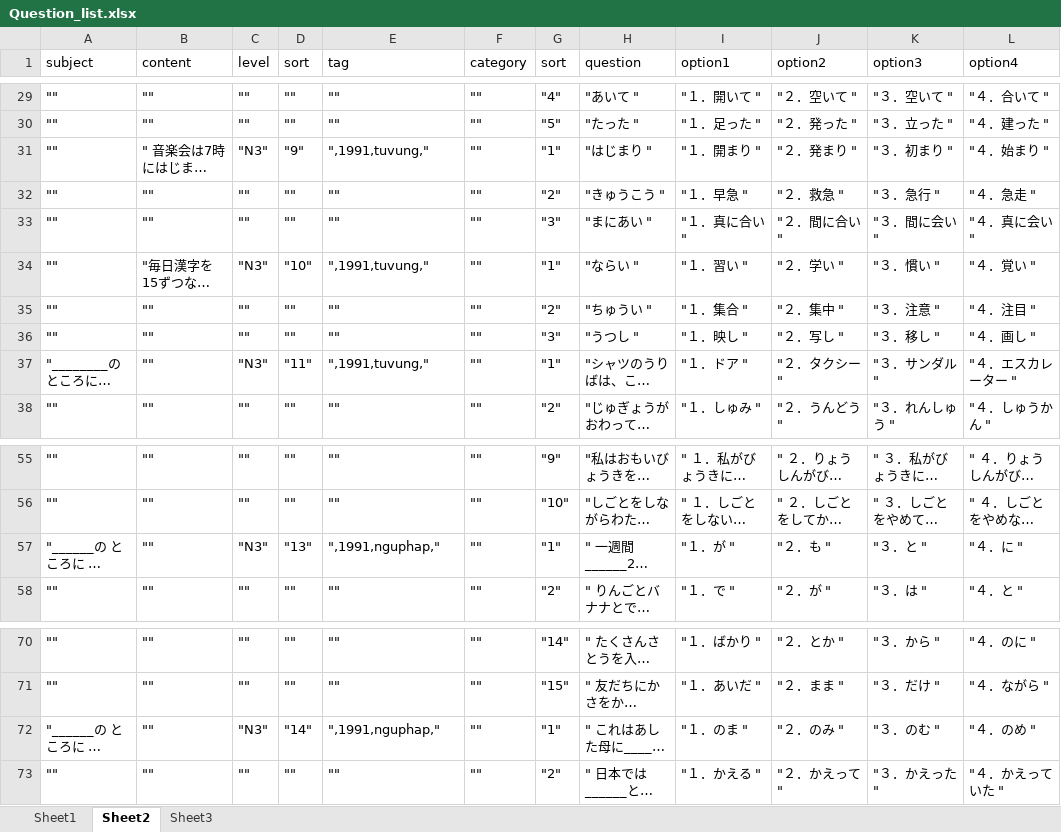
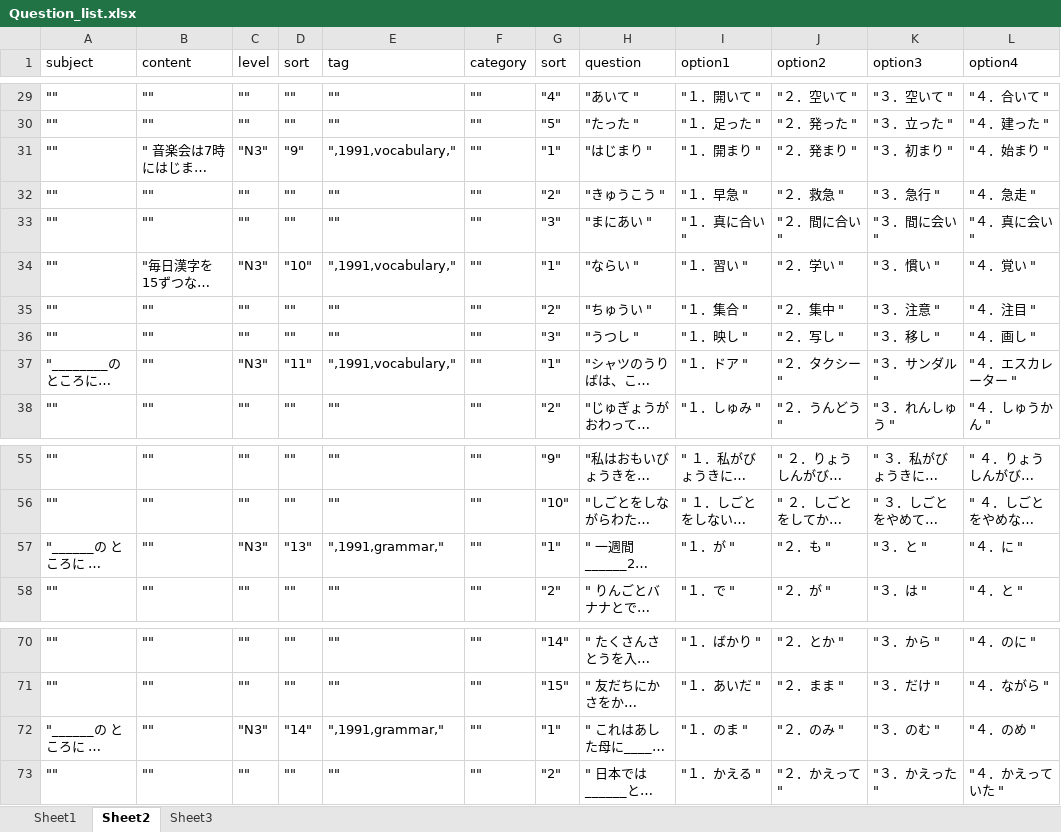
Before and after one commit to tugigroup/japtool, an Excel workbook: work/Question_list.xlsx, sheet Sheet2, drawn as a sheet; only a part is shown, gaps mark what is left out; long unchanged cells end in …; values as stored, in another font and other column widths than the file's, no borders; the diff covers the shown part only; the diff names each change by its address in the sheet, - before the commit and + after, or states it on an @@ line.

```diff
--- a/work/Question_list.xlsx (sheet Sheet2)
+++ b/work/Question_list.xlsx (sheet Sheet2)
-E31 (tag): ",1991,tuvung,"
+E31 (tag): ",1991,vocabulary,"
-E34 (tag): ",1991,tuvung,"
+E34 (tag): ",1991,vocabulary,"
-E37 (tag): ",1991,tuvung,"
+E37 (tag): ",1991,vocabulary,"
-E57 (tag): ",1991,nguphap,"
+E57 (tag): ",1991,grammar,"
-E72 (tag): ",1991,nguphap,"
+E72 (tag): ",1991,grammar,"
```
Also changed, not shown: 19 edited cells elsewhere in this sheet, sheet Sheet1, 1 other file.
